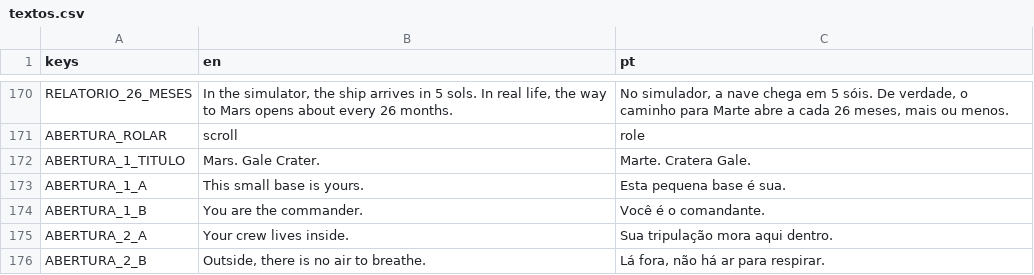
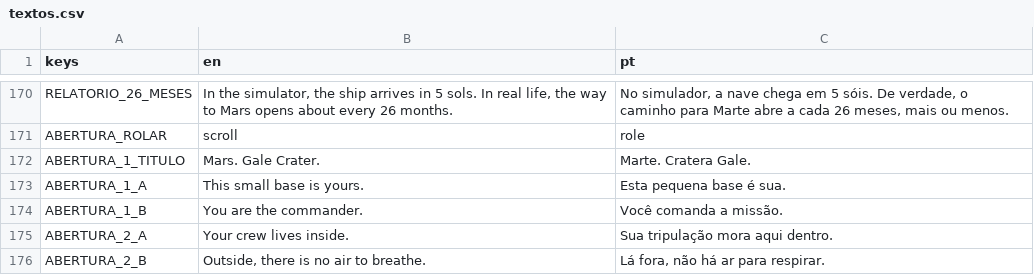
Before and after one commit to FreitasVarejo/five-sols-on-mars, a CSV file: textos/textos.csv, drawn as a sheet; only a part is shown, gaps mark what is left out; the diff covers the shown part only.

```diff
--- a/textos/textos.csv
+++ b/textos/textos.csv
@@ -173,3 +173,3 @@ ABERTURA_1_TITULO,Mars. Gale Crater.,Marte. Cratera Gale.
 ABERTURA_1_A,This small base is yours.,Esta pequena base é sua.
-ABERTURA_1_B,You are the commander.,Você é o comandante.
+ABERTURA_1_B,You are the commander.,Você comanda a missão.
 ABERTURA_2_A,Your crew lives inside.,Sua tripulação mora aqui dentro.
```
Also changed, not shown: 16 edited cells elsewhere in this file, 5 other files.
